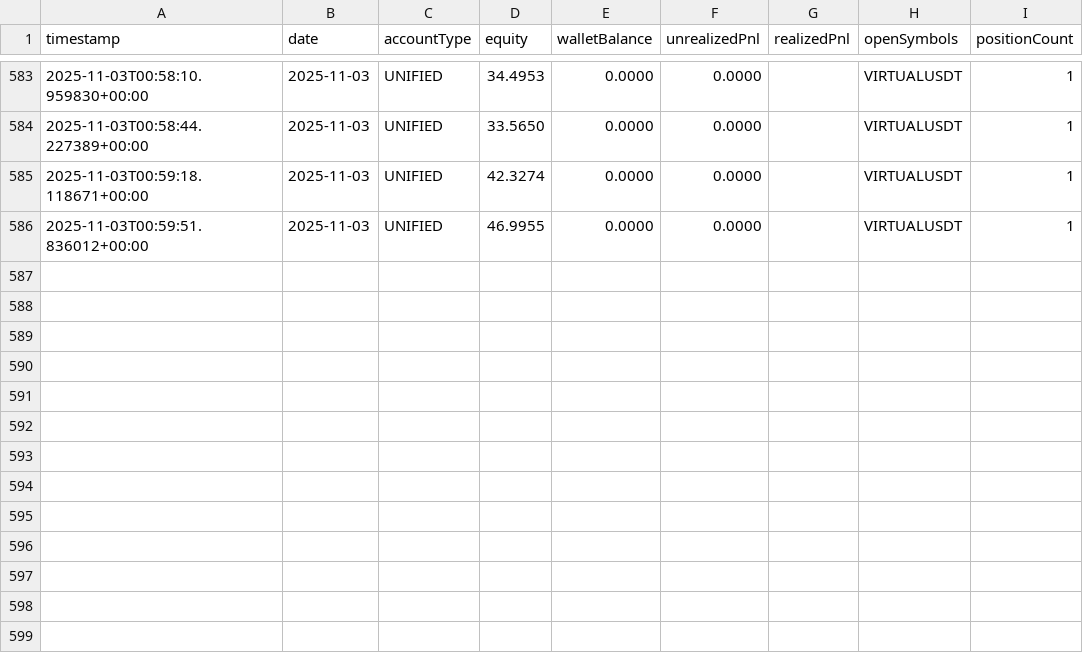
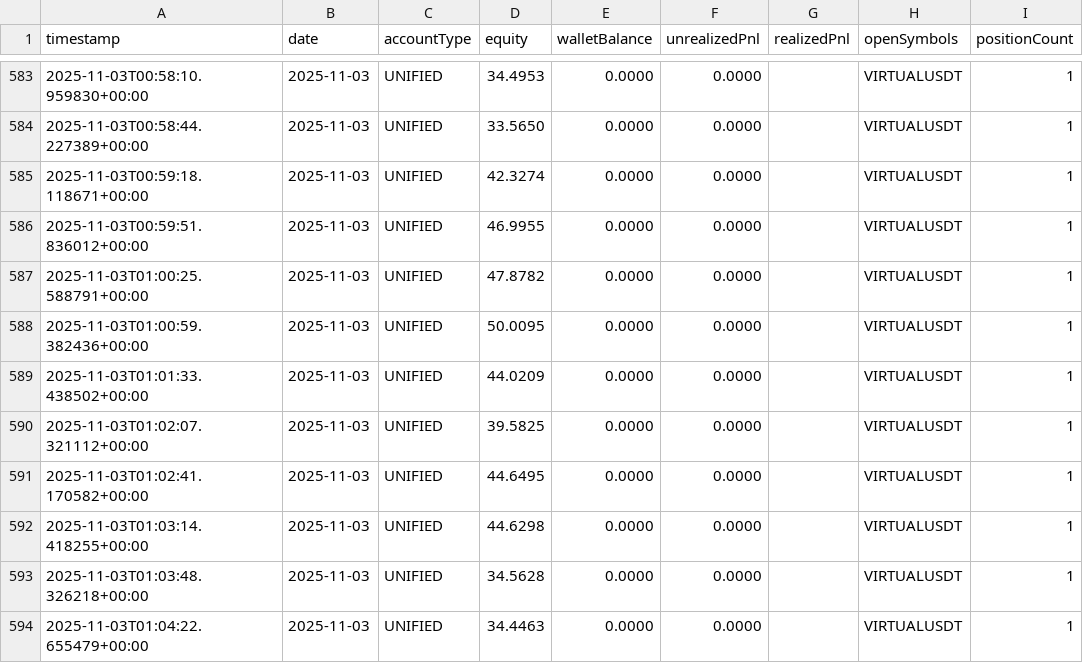
Before and after one commit to stellaragencyai/base44_relay, a CSV file: Logs/pnl/daily_pnl_log.csv, drawn as a sheet; only a part is shown, gaps mark what is left out.

```diff
--- a/Logs/pnl/daily_pnl_log.csv
+++ b/Logs/pnl/daily_pnl_log.csv
@@ -586 +586,9 @@ timestamp,date,accountType,equity,walletBalance,unrealizedPnl,realizedPnl,openSy
 2025-11-03T00:59:51.836012+00:00,2025-11-03,UNIFIED,46.9955,0.0000,0.0000,,VIRTUALUSDT,1
+2025-11-03T01:00:25.588791+00:00,2025-11-03,UNIFIED,47.8782,0.0000,0.0000,,VIRTUALUSDT,1
+2025-11-03T01:00:59.382436+00:00,2025-11-03,UNIFIED,50.0095,0.0000,0.0000,,VIRTUALUSDT,1
+2025-11-03T01:01:33.438502+00:00,2025-11-03,UNIFIED,44.0209,0.0000,0.0000,,VIRTUALUSDT,1
+2025-11-03T01:02:07.321112+00:00,2025-11-03,UNIFIED,39.5825,0.0000,0.0000,,VIRTUALUSDT,1
+2025-11-03T01:02:41.170582+00:00,2025-11-03,UNIFIED,44.6495,0.0000,0.0000,,VIRTUALUSDT,1
+2025-11-03T01:03:14.418255+00:00,2025-11-03,UNIFIED,44.6298,0.0000,0.0000,,VIRTUALUSDT,1
+2025-11-03T01:03:48.326218+00:00,2025-11-03,UNIFIED,34.5628,0.0000,0.0000,,VIRTUALUSDT,1
+2025-11-03T01:04:22.655479+00:00,2025-11-03,UNIFIED,34.4463,0.0000,0.0000,,VIRTUALUSDT,1
```
Also changed, not shown: Logs/health.csv, 1 other file.
